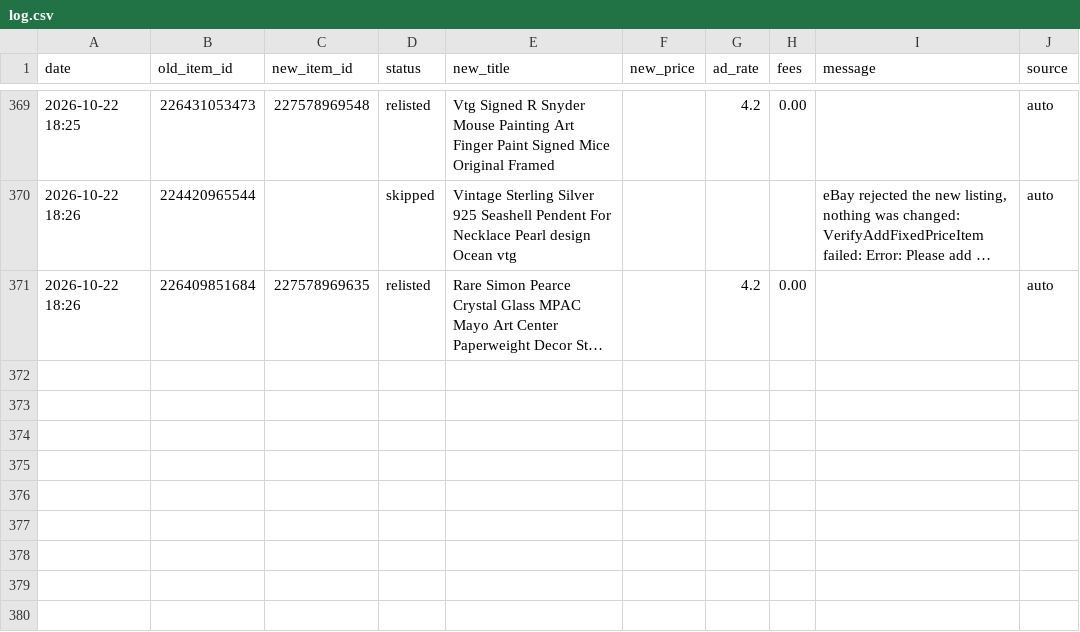
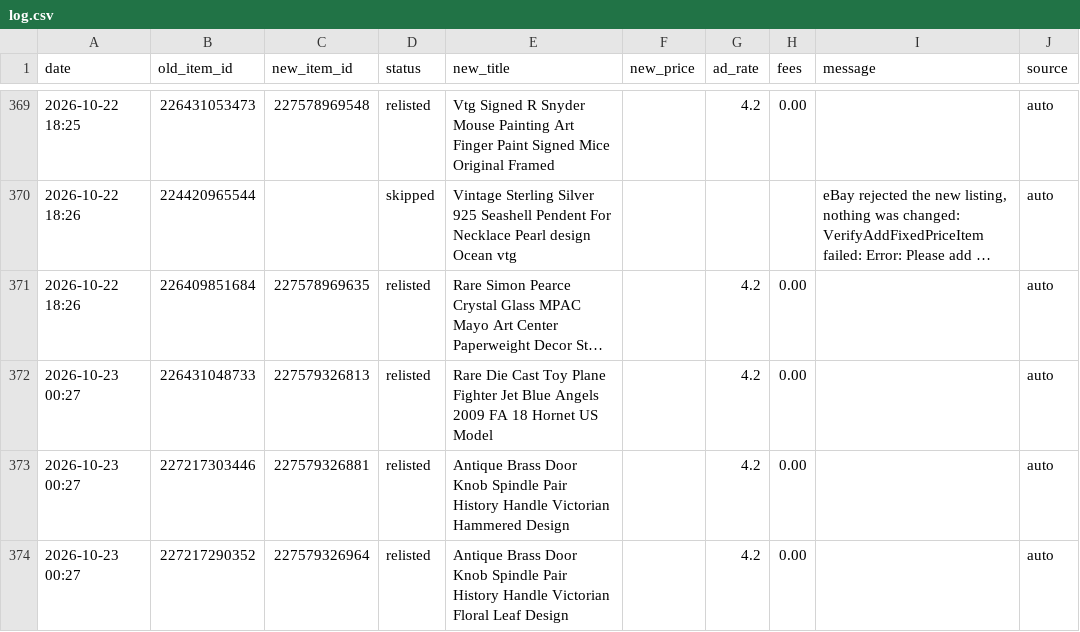
Before and after one commit to cromcomics1/ig-ebay-poster, a CSV file: log.csv, drawn as a sheet; only a part is shown, gaps mark what is left out; long unchanged cells end in …; the diff names each change by its address in the sheet, - before the commit and + after, or states it on an @@ line.

Commit message:
Sell-similar log: 3 entries

```diff
--- a/log.csv
+++ b/log.csv
+row 372: 2026-10-23 00:27 | 226431048733 | 227579326813 | relisted | Rare Die Cast Toy Plane Fighter Jet Blue Angels 2009 FA 18 Hornet US Model |  | 4.2 | 0.00 |  | auto
+row 373: 2026-10-23 00:27 | 227217303446 | 227579326881 | relisted | Antique Brass Door Knob Spindle Pair History Handle Victorian Hammered Design |  | 4.2 | 0.00 |  | auto
+row 374: 2026-10-23 00:27 | 227217290352 | 227579326964 | relisted | Antique Brass Door Knob Spindle Pair History Handle Victorian Floral Leaf Design |  | 4.2 | 0.00 |  | auto
```
